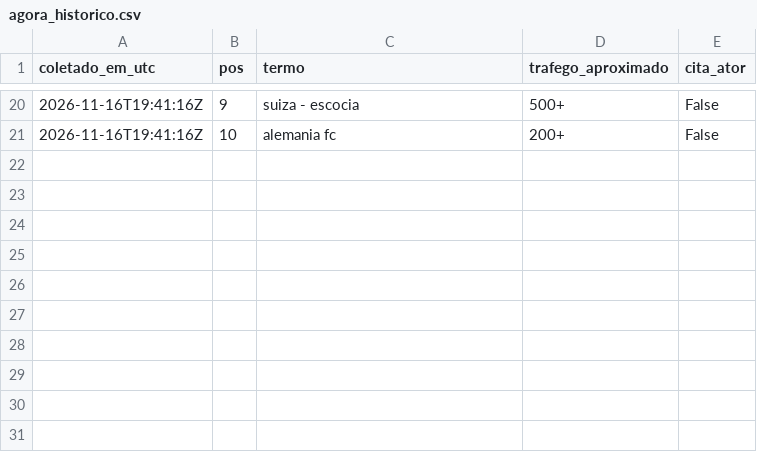
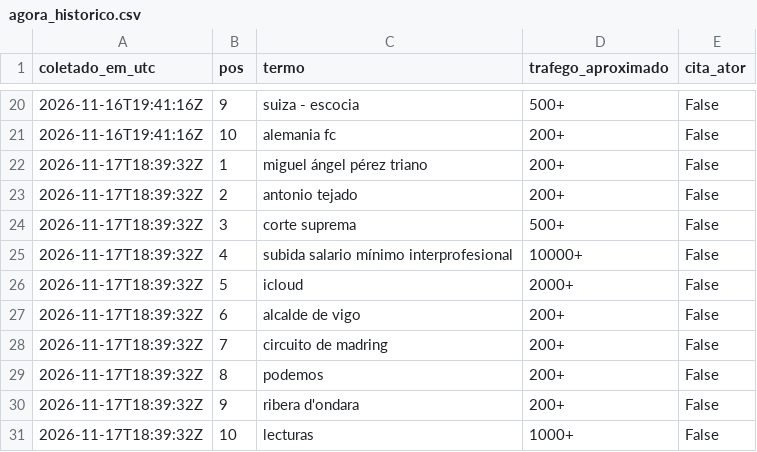
Before and after one commit to WandersonH/odi-espanha, a CSV file: data/trends/agora_historico.csv, drawn as a sheet; only a part is shown, gaps mark what is left out; the diff names each change by its address in the sheet, - before the commit and + after, or states it on an @@ line.

```diff
--- a/data/trends/agora_historico.csv
+++ b/data/trends/agora_historico.csv
+row 22: 2026-11-17T18:39:32Z | 1 | miguel ángel pérez triano | 200+ | False
+row 23: 2026-11-17T18:39:32Z | 2 | antonio tejado | 200+ | False
+row 24: 2026-11-17T18:39:32Z | 3 | corte suprema | 500+ | False
+row 25: 2026-11-17T18:39:32Z | 4 | subida salario mínimo interprofesional | 10000+ | False
+row 26: 2026-11-17T18:39:32Z | 5 | icloud | 2000+ | False
+row 27: 2026-11-17T18:39:32Z | 6 | alcalde de vigo | 200+ | False
+row 28: 2026-11-17T18:39:32Z | 7 | circuito de madring | 200+ | False
+row 29: 2026-11-17T18:39:32Z | 8 | podemos | 200+ | False
+row 30: 2026-11-17T18:39:32Z | 9 | ribera d'ondara | 200+ | False
+row 31: 2026-11-17T18:39:32Z | 10 | lecturas | 1000+ | False
```
Also changed, not shown: 44 other files.
